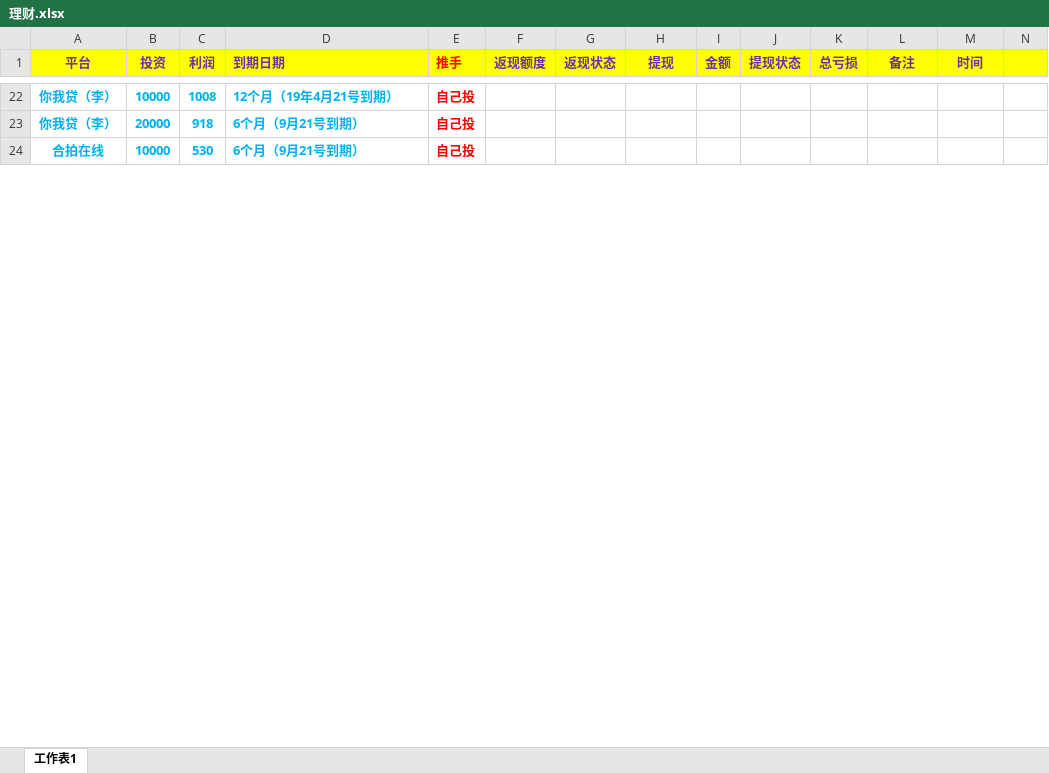
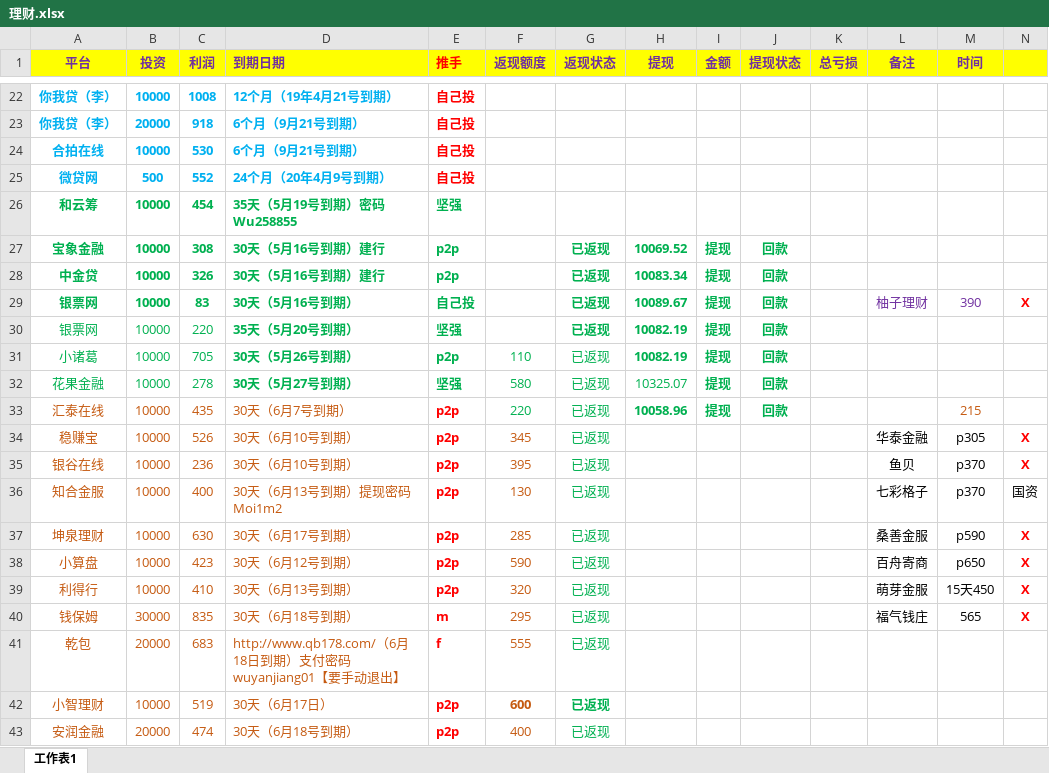
Before and after one commit to YanjiangWu/LiCai-wyj, an Excel workbook: 理财.xlsx, sheet 工作表1, drawn as a sheet; only a part is shown, gaps mark what is left out; values as stored, in another font and other column widths than the file's, no borders; the diff covers the shown part only; the diff names each change by its address in the sheet, - before the commit and + after, or states it on an @@ line.

Commit message:
1234567

```diff
--- a/理财.xlsx (sheet 工作表1)
+++ b/理财.xlsx (sheet 工作表1)
@@ row 26 moved to row 25: 微贷网 @@
+row 26: 和云筹 | 10000 | 454 | 35天（5月19号到期）密码Wu258855 | 坚强
+row 27: 宝象金融 | 10000 | 308 | 30天（5月16号到期）建行 | p2p |  | 已返现 | 10069.52 | 提现 | 回款
+row 28: 中金贷 | 10000 | 326 | 30天（5月16号到期）建行 | p2p |  | 已返现 | 10083.34 | 提现 | 回款
+row 29: 银票网 | 10000 | 83 | 30天（5月16号到期） | 自己投 |  | 已返现 | 10089.67 | 提现 | 回款 |  | 柚子理财 | 390 | X
+row 30: 银票网 | 10000 | 220 | 35天（5月20号到期） | 坚强 |  | 已返现 | 10082.19 | 提现 | 回款
+row 31: 小诸葛 | 10000 | 705 | 30天（5月26号到期） | p2p | 110 | 已返现 | 10082.19 | 提现 | 回款
+row 32: 花果金融 | 10000 | 278 | 30天（5月27号到期） | 坚强 | 580 | 已返现 | 10325.07 | 提现 | 回款
+row 33: 汇泰在线 | 10000 | 435 | 30天（6月7号到期） | p2p | 220 | 已返现 | 10058.96 | 提现 | 回款 |  |  | 215
+row 34: 稳赚宝 | 10000 | 526 | 30天（6月10号到期） | p2p | 345 | 已返现 |  |  |  |  | 华泰金融 | p305 | X
+row 35: 银谷在线 | 10000 | 236 | 30天（6月10号到期） | p2p | 395 | 已返现 |  |  |  |  | 鱼贝 | p370 | X
+row 36: 知合金服 | 10000 | 400 | 30天（6月13号到期）提现密码Moi1m2 | p2p | 130 | 已返现 |  |  |  |  | 七彩格子 | p370 | 国资
+row 37: 坤泉理财 | 10000 | 630 | 30天（6月17号到期） | p2p | 285 | 已返现 |  |  |  |  | 桑善金服 | p590 | X
+row 38: 小算盘 | 10000 | 423 | 30天（6月12号到期） | p2p | 590 | 已返现 |  |  |  |  | 百舟寄商 | p650 | X
+row 39: 利得行 | 10000 | 410 | 30天（6月13号到期） | p2p | 320 | 已返现 |  |  |  |  | 萌芽金服 | 15天450 | X
+row 40: 钱保姆 | 30000 | 835 | 30天（6月18号到期） | m | 295 | 已返现 |  |  |  |  | 福气钱庄 | 565 | X
+row 41: 乾包 | 20000 | 683 | http://www.qb178.com/（6月18日到期）支付密码wuyanjiang01【要手动退出】 | f | 555 | 已返现
+row 42: 小智理财 | 10000 | 519 | 30天（6月17日） | p2p | 600 | 已返现
+row 43: 安润金融 | 20000 | 474 | 30天（6月18号到期） | p2p | 400 | 已返现
```
Also changed, not shown: 19 added rows, 33 removed rows, 1 moved row, 14 edited cells and cell formats elsewhere in this sheet.
